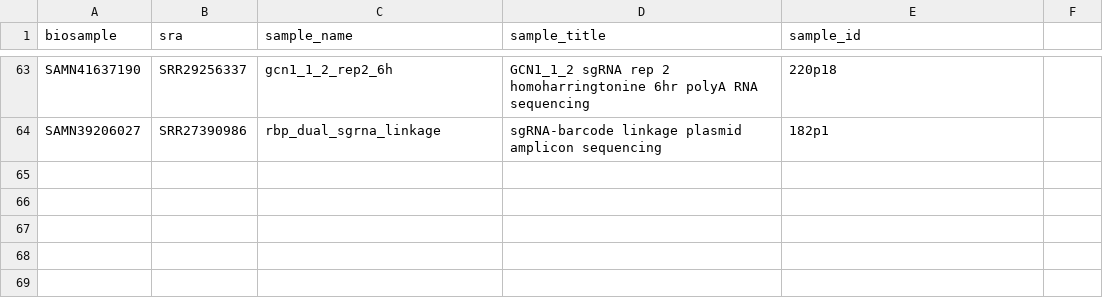
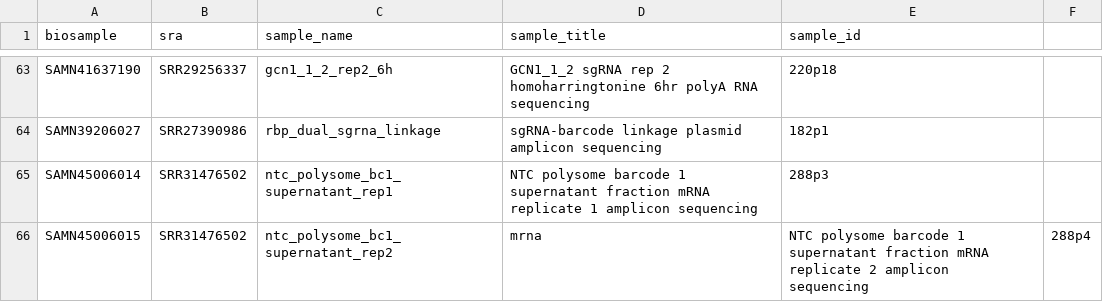
Before and after one commit to rasilab/nugent_2024, a CSV file: data/supplementary_tables/table_s5_sra_accession_numbers.csv, drawn as a sheet; only a part is shown, gaps mark what is left out.

Commit message:
Update SRA accessions for supernatant

```diff
--- a/data/supplementary_tables/table_s5_sra_accession_numbers.csv
+++ b/data/supplementary_tables/table_s5_sra_accession_numbers.csv
@@ -64 +64,3 @@ SAMN41637190,SRR29256337,gcn1_1_2_rep2_6h,GCN1_1_2 sgRNA rep 2 homoharringtonine
 SAMN39206027,SRR27390986,rbp_dual_sgrna_linkage,sgRNA-barcode linkage plasmid amplicon sequencing,182p1
+SAMN45006014,SRR31476502,ntc_polysome_bc1_supernatant_rep1,NTC polysome barcode 1 supernatant fraction mRNA replicate 1 amplicon sequencing,288p3
+SAMN45006015,SRR31476502,ntc_polysome_bc1_supernatant_rep2,mrna,NTC polysome barcode 1 supernatant fraction mRNA replicate 2 amplicon sequencing,288p4
```
Also changed, not shown: 1 other file.
